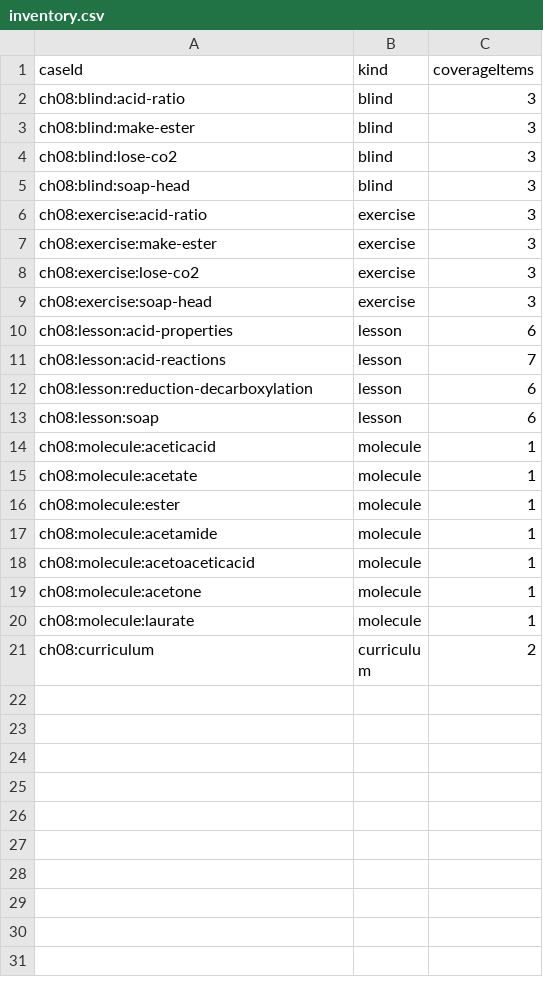
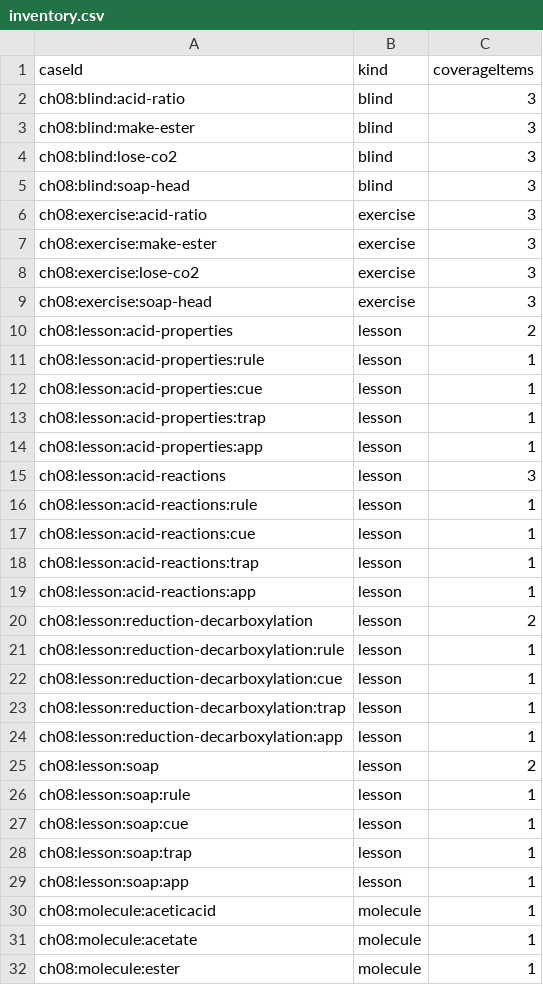
Before and after one commit to lask2026/Orgo-Field-Notes, a CSV file: review/packets/chapter-08/inventory.csv, drawn as a sheet; only a part is shown; the shorter side is filled out with more unchanged rows.

Commit message:
Restore remix visual card layouts for chapter 8

```diff
--- a/review/packets/chapter-08/inventory.csv
+++ b/review/packets/chapter-08/inventory.csv
@@ -9,6 +9,22 @@ ch08:exercise:lose-co2,exercise,3
 ch08:exercise:soap-head,exercise,3
-ch08:lesson:acid-properties,lesson,6
-ch08:lesson:acid-reactions,lesson,7
-ch08:lesson:reduction-decarboxylation,lesson,6
-ch08:lesson:soap,lesson,6
+ch08:lesson:acid-properties,lesson,2
+ch08:lesson:acid-properties:rule,lesson,1
+ch08:lesson:acid-properties:cue,lesson,1
+ch08:lesson:acid-properties:trap,lesson,1
+ch08:lesson:acid-properties:app,lesson,1
+ch08:lesson:acid-reactions,lesson,3
+ch08:lesson:acid-reactions:rule,lesson,1
+ch08:lesson:acid-reactions:cue,lesson,1
+ch08:lesson:acid-reactions:trap,lesson,1
+ch08:lesson:acid-reactions:app,lesson,1
+ch08:lesson:reduction-decarboxylation,lesson,2
+ch08:lesson:reduction-decarboxylation:rule,lesson,1
+ch08:lesson:reduction-decarboxylation:cue,lesson,1
+ch08:lesson:reduction-decarboxylation:trap,lesson,1
+ch08:lesson:reduction-decarboxylation:app,lesson,1
+ch08:lesson:soap,lesson,2
+ch08:lesson:soap:rule,lesson,1
+ch08:lesson:soap:cue,lesson,1
+ch08:lesson:soap:trap,lesson,1
+ch08:lesson:soap:app,lesson,1
 ch08:molecule:aceticacid,molecule,1
```
Also changed, not shown: 18 other files.
